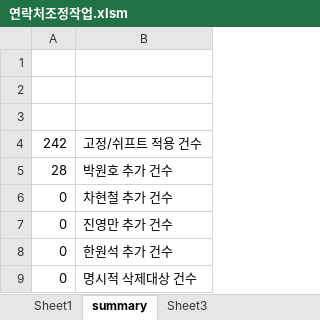
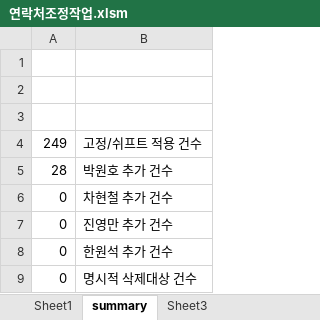
Before and after one commit to woenho-daum/newsetc2, an Excel workbook: 전화번호/연락처조정작업.xlsm, sheet summary, drawn as a sheet; values as stored, in another font and other column widths than the file's, no borders; the diff names each change by its address in the sheet, - before the commit and + after, or states it on an @@ line.

```diff
--- a/전화번호/연락처조정작업.xlsm (sheet summary)
+++ b/전화번호/연락처조정작업.xlsm (sheet summary)
-A4: 242
+A4: 249
```
Also changed, not shown: sheet Sheet1, 전화번호/독산_전화번호없는기사목록.xlsx, 3 other files.
